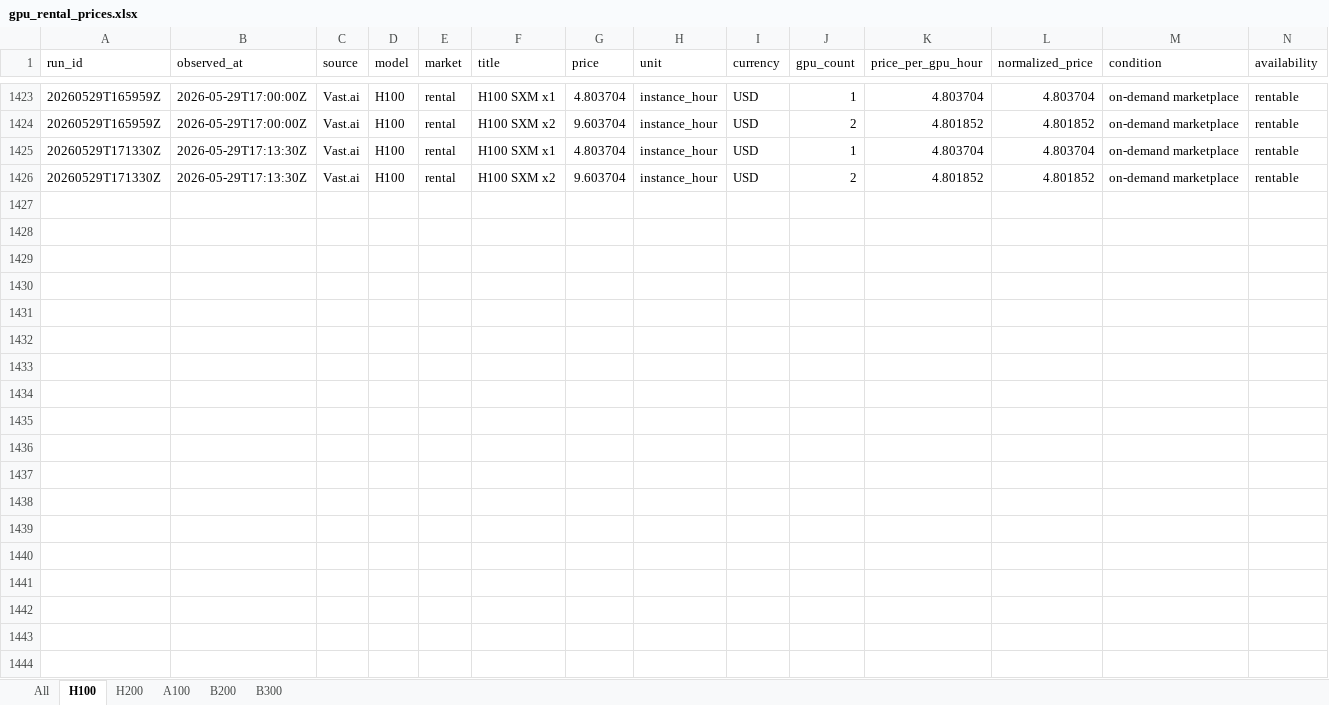
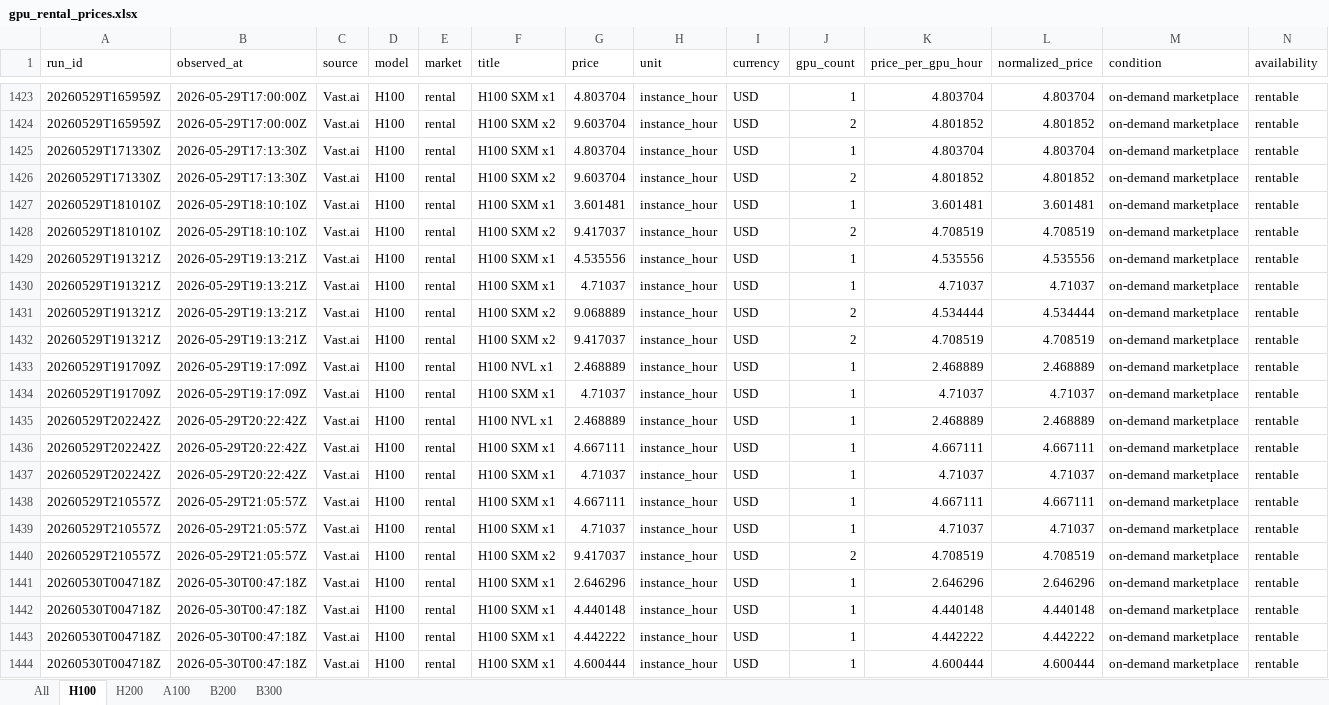
Before and after one commit to jacknio/gpumonitor, an Excel workbook: h100price/static/exports/gpu_rental_prices.xlsx, sheet H100, drawn as a sheet; only a part is shown, gaps mark what is left out; values as stored, in another font and other column widths than the file's, no borders; rows hold the shown columns only; the diff covers the shown part only; the diff names each change by its address in the sheet, - before the commit and + after, or states it on an @@ line.

```diff
--- a/h100price/static/exports/gpu_rental_prices.xlsx (sheet H100)
+++ b/h100price/static/exports/gpu_rental_prices.xlsx (sheet H100)
+row 1427: 20260529T181010Z | 2026-05-29T18:10:10Z | Vast.ai | H100 | rental | H100 SXM x1 | 3.601481 | instance_hour | USD | 1 | 3.601481 | 3.601481 | on-demand marketplace | rentable
+row 1428: 20260529T181010Z | 2026-05-29T18:10:10Z | Vast.ai | H100 | rental | H100 SXM x2 | 9.417037 | instance_hour | USD | 2 | 4.708519 | 4.708519 | on-demand marketplace | rentable
+row 1429: 20260529T191321Z | 2026-05-29T19:13:21Z | Vast.ai | H100 | rental | H100 SXM x1 | 4.535556 | instance_hour | USD | 1 | 4.535556 | 4.535556 | on-demand marketplace | rentable
+row 1430: 20260529T191321Z | 2026-05-29T19:13:21Z | Vast.ai | H100 | rental | H100 SXM x1 | 4.71037 | instance_hour | USD | 1 | 4.71037 | 4.71037 | on-demand marketplace | rentable
+row 1431: 20260529T191321Z | 2026-05-29T19:13:21Z | Vast.ai | H100 | rental | H100 SXM x2 | 9.068889 | instance_hour | USD | 2 | 4.534444 | 4.534444 | on-demand marketplace | rentable
+row 1432: 20260529T191321Z | 2026-05-29T19:13:21Z | Vast.ai | H100 | rental | H100 SXM x2 | 9.417037 | instance_hour | USD | 2 | 4.708519 | 4.708519 | on-demand marketplace | rentable
+row 1433: 20260529T191709Z | 2026-05-29T19:17:09Z | Vast.ai | H100 | rental | H100 NVL x1 | 2.468889 | instance_hour | USD | 1 | 2.468889 | 2.468889 | on-demand marketplace | rentable
+row 1434: 20260529T191709Z | 2026-05-29T19:17:09Z | Vast.ai | H100 | rental | H100 SXM x1 | 4.71037 | instance_hour | USD | 1 | 4.71037 | 4.71037 | on-demand marketplace | rentable
+row 1435: 20260529T202242Z | 2026-05-29T20:22:42Z | Vast.ai | H100 | rental | H100 NVL x1 | 2.468889 | instance_hour | USD | 1 | 2.468889 | 2.468889 | on-demand marketplace | rentable
+row 1436: 20260529T202242Z | 2026-05-29T20:22:42Z | Vast.ai | H100 | rental | H100 SXM x1 | 4.667111 | instance_hour | USD | 1 | 4.667111 | 4.667111 | on-demand marketplace | rentable
+row 1437: 20260529T202242Z | 2026-05-29T20:22:42Z | Vast.ai | H100 | rental | H100 SXM x1 | 4.71037 | instance_hour | USD | 1 | 4.71037 | 4.71037 | on-demand marketplace | rentable
+row 1438: 20260529T210557Z | 2026-05-29T21:05:57Z | Vast.ai | H100 | rental | H100 SXM x1 | 4.667111 | instance_hour | USD | 1 | 4.667111 | 4.667111 | on-demand marketplace | rentable
+row 1439: 20260529T210557Z | 2026-05-29T21:05:57Z | Vast.ai | H100 | rental | H100 SXM x1 | 4.71037 | instance_hour | USD | 1 | 4.71037 | 4.71037 | on-demand marketplace | rentable
+row 1440: 20260529T210557Z | 2026-05-29T21:05:57Z | Vast.ai | H100 | rental | H100 SXM x2 | 9.417037 | instance_hour | USD | 2 | 4.708519 | 4.708519 | on-demand marketplace | rentable
+row 1441: 20260530T004718Z | 2026-05-30T00:47:18Z | Vast.ai | H100 | rental | H100 SXM x1 | 2.646296 | instance_hour | USD | 1 | 2.646296 | 2.646296 | on-demand marketplace | rentable
+row 1442: 20260530T004718Z | 2026-05-30T00:47:18Z | Vast.ai | H100 | rental | H100 SXM x1 | 4.440148 | instance_hour | USD | 1 | 4.440148 | 4.440148 | on-demand marketplace | rentable
+row 1443: 20260530T004718Z | 2026-05-30T00:47:18Z | Vast.ai | H100 | rental | H100 SXM x1 | 4.442222 | instance_hour | USD | 1 | 4.442222 | 4.442222 | on-demand marketplace | rentable
+row 1444: 20260530T004718Z | 2026-05-30T00:47:18Z | Vast.ai | H100 | rental | H100 SXM x1 | 4.600444 | instance_hour | USD | 1 | 4.600444 | 4.600444 | on-demand marketplace | rentable
```
Also changed, not shown: 27 added rows elsewhere in this sheet, sheet All, sheet A100, sheet B300, sheet B200, sheet H200, h100price/static/exports/a100_rental_prices.xlsx, h100price/static/exports/b200_rental_prices.xlsx, 15 other files.
